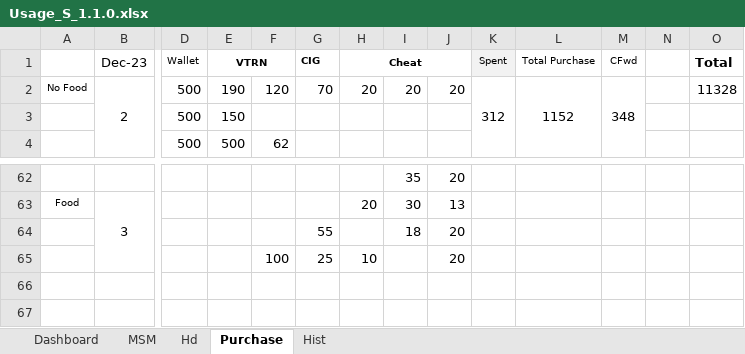
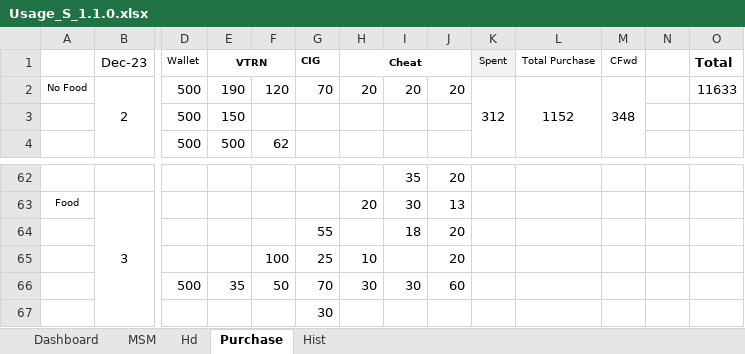
Before and after one commit to sawanCoder11/System_Work_RW, an Excel workbook: Usage_S_1.1.0.xlsx, sheet Purchase, drawn as a sheet; only a part is shown, gaps mark what is left out; values as stored, in another font and other column widths than the file's, no borders; rows hold the shown columns only; the diff names each change by its address in the sheet, - before the commit and + after, or states it on an @@ line.

```diff
--- a/Usage_S_1.1.0.xlsx (sheet Purchase)
+++ b/Usage_S_1.1.0.xlsx (sheet Purchase)
-O2 (Total): 11328
+O2 (Total): 11633
+row 66:  |  | 500 | 35 | 50 | 70 | 30 | 30 | 60
+row 67:  |  |  |  |  | 30
```
Also changed, not shown: sheet Dashboard, formulas that keep their value.
